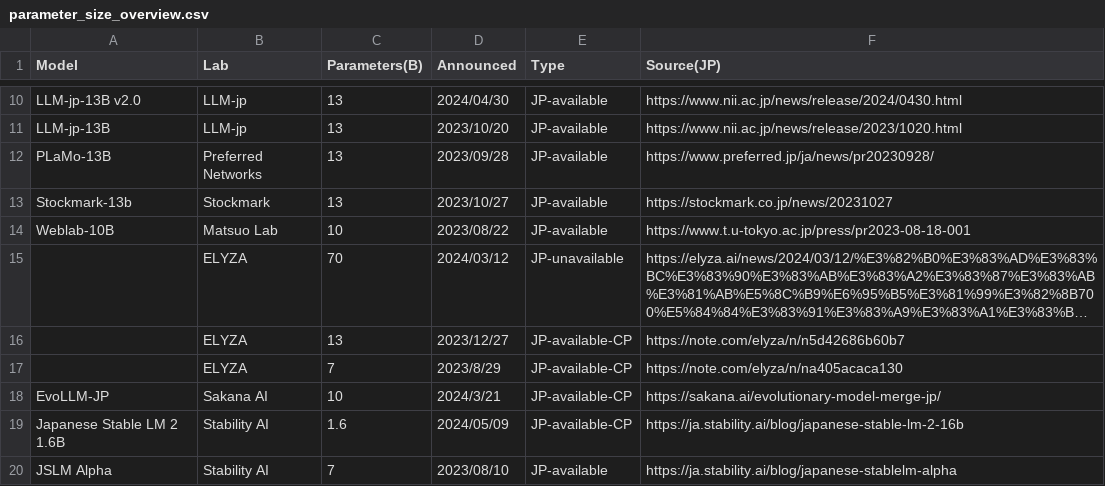
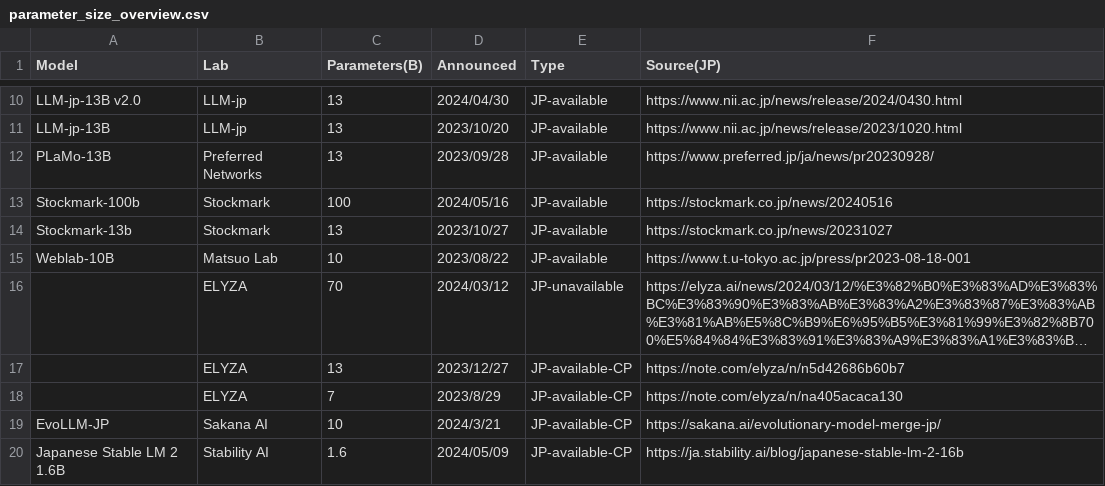
Before and after one commit to llm-jp/awesome-japanese-llm, a CSV file: figures/scripts/parameter_size_overview.csv, drawn as a sheet; only a part is shown, gaps mark what is left out; the shorter side is filled out with more unchanged rows; long unchanged cells end in ….

Commit message:
add Stockmark-100b

```diff
--- a/figures/scripts/parameter_size_overview.csv
+++ b/figures/scripts/parameter_size_overview.csv
@@ -12,2 +12,3 @@ LLM-jp-13B,LLM-jp,13,2023/10/20,JP-available,https://www.nii.ac.jp/news/release/
 PLaMo-13B,Preferred Networks,13,2023/09/28,JP-available,https://www.preferred.jp/ja/news/pr20230928/
+Stockmark-100b,Stockmark,100,2024/05/16,JP-available,https://stockmark.co.jp/news/20240516
 Stockmark-13b,Stockmark,13,2023/10/27,JP-available,https://stockmark.co.jp/news/20231027
```
Also changed, not shown: 4 other files.
